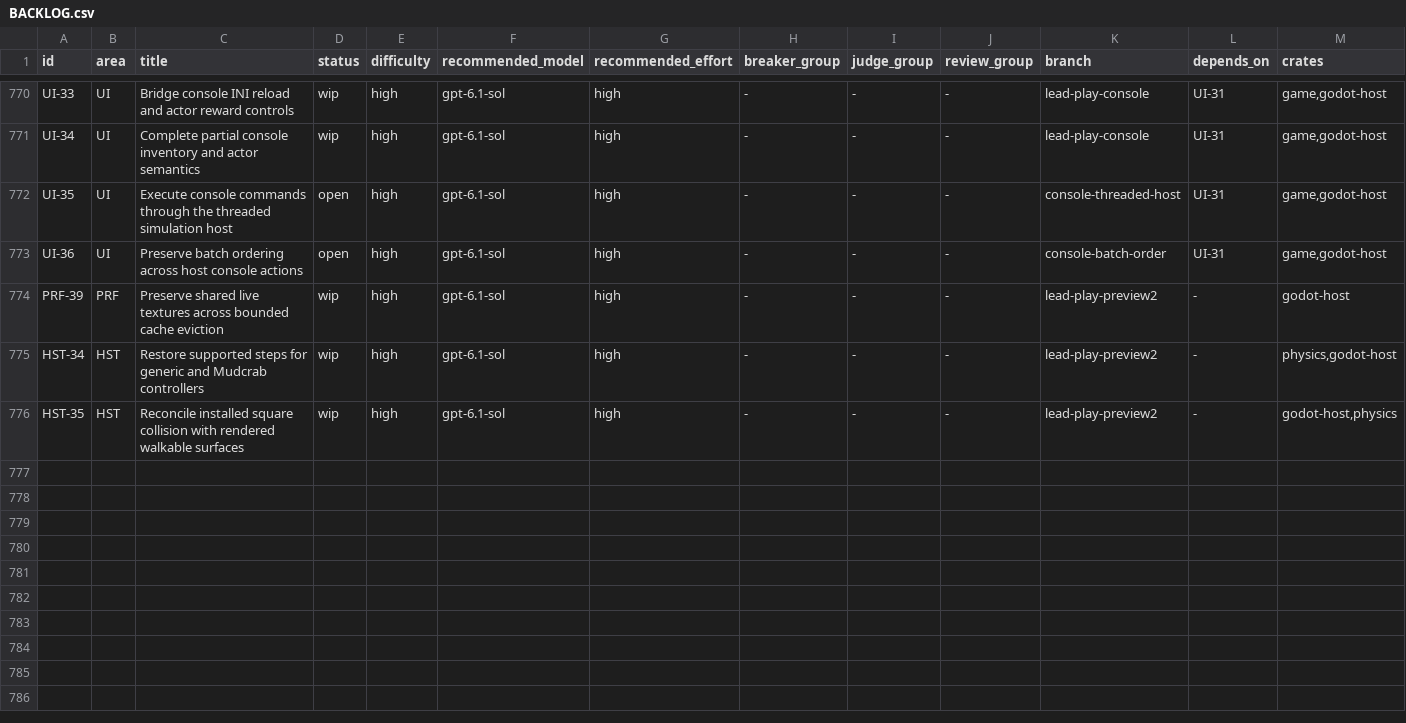
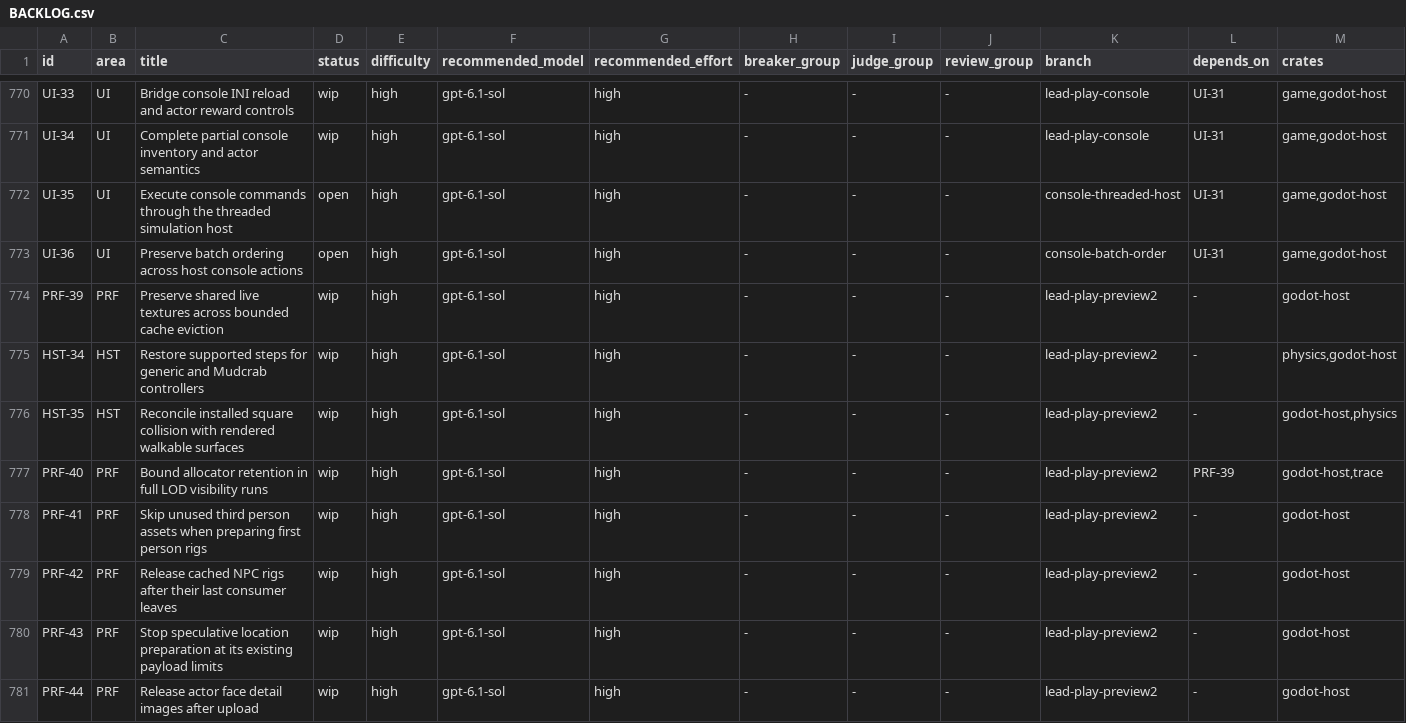
Before and after one commit to earthbone/earthbone-engine, a CSV file: BACKLOG.csv, drawn as a sheet; only a part is shown, gaps mark what is left out; rows hold the shown columns only; the diff names each change by its address in the sheet, - before the commit and + after, or states it on an @@ line.

Commit message:
Bound LOD preparation and release unused render owners

```diff
--- a/BACKLOG.csv
+++ b/BACKLOG.csv
+row 777: PRF-40 | PRF | Bound allocator retention in full LOD visibility runs | wip | high | gpt-6.1-sol | high | - | - | - | lead-play-preview2 | PRF-39 | godot-host,trace
+row 778: PRF-41 | PRF | Skip unused third person assets when preparing first person rigs | wip | high | gpt-6.1-sol | high | - | - | - | lead-play-preview2 | - | godot-host
+row 779: PRF-42 | PRF | Release cached NPC rigs after their last consumer leaves | wip | high | gpt-6.1-sol | high | - | - | - | lead-play-preview2 | - | godot-host
+row 780: PRF-43 | PRF | Stop speculative location preparation at its existing payload limits | wip | high | gpt-6.1-sol | high | - | - | - | lead-play-preview2 | - | godot-host
+row 781: PRF-44 | PRF | Release actor face detail images after upload | wip | high | gpt-6.1-sol | high | - | - | - | lead-play-preview2 | - | godot-host
```
Also changed, not shown: 21 other files.
